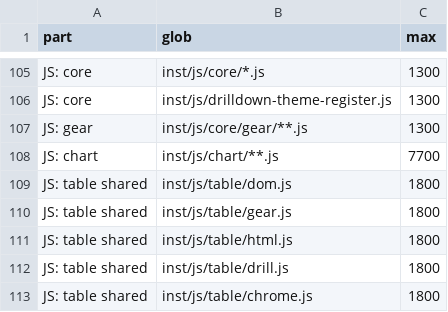
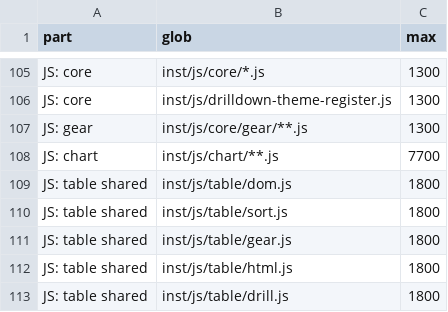
Before and after one commit to BristolMyersSquibb/blockr.viz, a CSV file: tools/budget.csv, drawn as a sheet; only a part is shown, gaps mark what is left out; the shorter side is filled out with more unchanged rows.

Commit message:
Version 0.3.0.9016, long tables draw their rows to the end
Above 400 rows the table draws the rows in view and a spacer for the
rest. The window followed the scroll of the table's own box, but the box
no longer scrolls: the panel around it does. After a recompose or a fold
the rows stopped after the first window and the rest of the table was
blank, and scrolling did not draw them. The frame now tells the grid the
part of the box in view, from the box's own scroll or from the panel's,
and the grid redraws on either scroll.

The sort helpers move from dom.js to sort.js, which keeps dom.js under
600 lines.

```diff
--- a/tools/budget.csv
+++ b/tools/budget.csv
@@ -109,2 +109,3 @@ JS: chart,inst/js/chart/**.js,7700
 JS: table shared,inst/js/table/dom.js,1800
+JS: table shared,inst/js/table/sort.js,1800
 JS: table shared,inst/js/table/gear.js,1800
```
Also changed, not shown: 11 other files.
